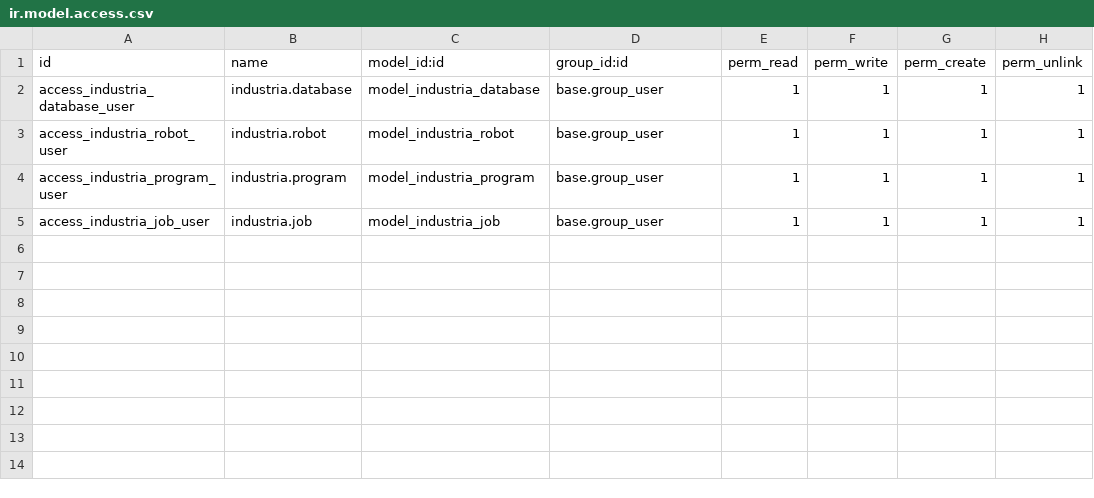
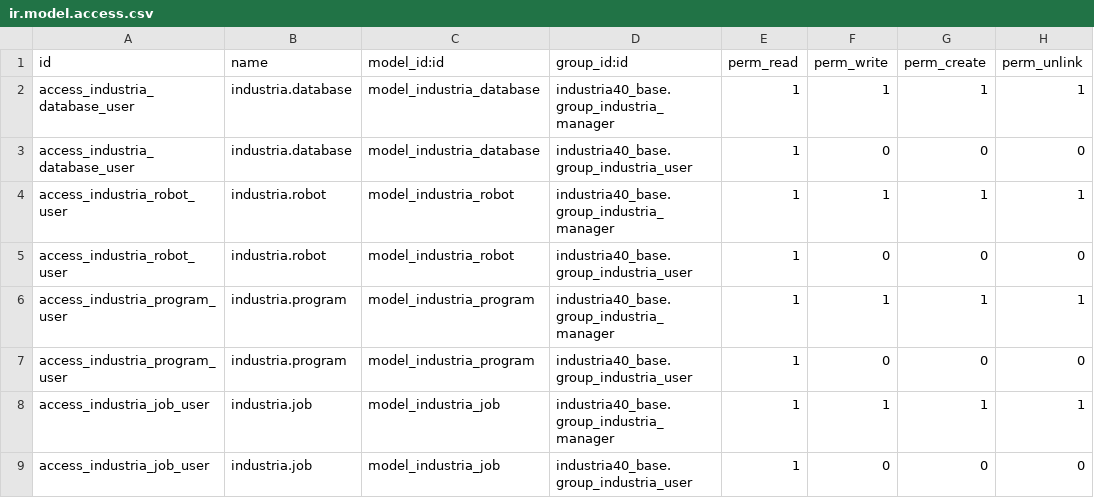
Before and after one commit to Micronaet/micronaet-industria40, a CSV file: industria40_base/security/ir.model.access.csv, drawn as a sheet.

Commit message:
add permission

```diff
--- a/industria40_base/security/ir.model.access.csv
+++ b/industria40_base/security/ir.model.access.csv
@@ -1,5 +1,9 @@
 "id","name","model_id:id","group_id:id","perm_read","perm_write","perm_create","perm_unlink"
-access_industria_database_user,industria.database,model_industria_database,base.group_user,1,1,1,1
-access_industria_robot_user,industria.robot,model_industria_robot,base.group_user,1,1,1,1
-access_industria_program_user,industria.program,model_industria_program,base.group_user,1,1,1,1
-access_industria_job_user,industria.job,model_industria_job,base.group_user,1,1,1,1
+access_industria_database_user,industria.database,model_industria_database,industria40_base.group_industria_manager,1,1,1,1
+access_industria_database_user,industria.database,model_industria_database,industria40_base.group_industria_user,1,0,0,0
+access_industria_robot_user,industria.robot,model_industria_robot,industria40_base.group_industria_manager,1,1,1,1
+access_industria_robot_user,industria.robot,model_industria_robot,industria40_base.group_industria_user,1,0,0,0
+access_industria_program_user,industria.program,model_industria_program,industria40_base.group_industria_manager,1,1,1,1
+access_industria_program_user,industria.program,model_industria_program,industria40_base.group_industria_user,1,0,0,0
+access_industria_job_user,industria.job,model_industria_job,industria40_base.group_industria_manager,1,1,1,1
+access_industria_job_user,industria.job,model_industria_job,industria40_base.group_industria_user,1,0,0,0
```
